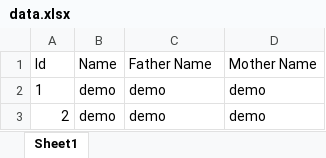
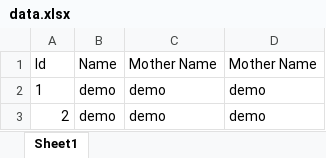
Before and after one commit to OmChaurasia/Python-modules-I-worked, an Excel workbook: openpyxl module/data.xlsx, sheet Sheet1, drawn as a sheet; values as stored, in another font and other column widths than the file's, no borders; the diff names each change by its address in the sheet, - before the commit and + after, or states it on an @@ line.

```diff
--- a/openpyxl module/data.xlsx (sheet Sheet1)
+++ b/openpyxl module/data.xlsx (sheet Sheet1)
-C1: Father Name
+C1: Mother Name
```
Also changed, not shown: 1 other file.
